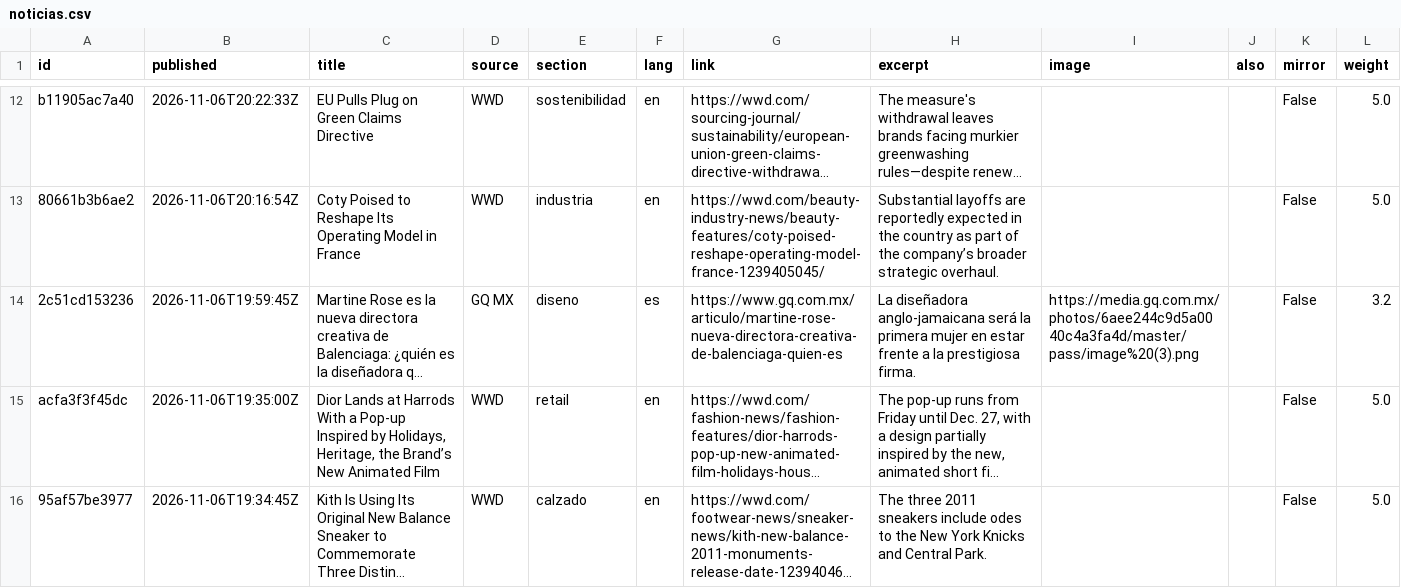
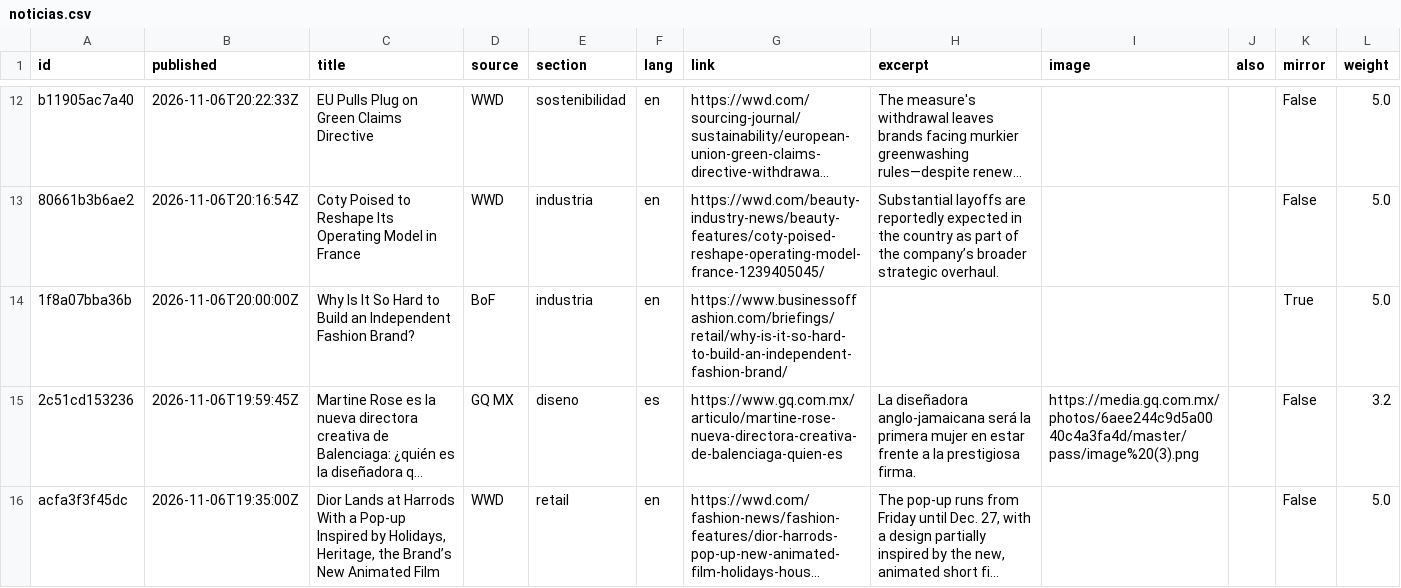
Before and after one commit to mexicanfasionstreet-cyber/moda-radar, a CSV file: datos/noticias.csv, drawn as a sheet; only a part is shown, gaps mark what is left out; the shorter side is filled out with more unchanged rows; long unchanged cells end in …; the diff names each change by its address in the sheet, - before the commit and + after, or states it on an @@ line.

```diff
--- a/datos/noticias.csv
+++ b/datos/noticias.csv
+row 14: 1f8a07bba36b | 2026-11-06T20:00:00Z | Why Is It So Hard to Build an Independent Fashion Brand? | BoF | industria | en | https://www.businessoffashion.com/briefings/retail/why-is-it-so-hard-to-build-an-independent-fashion-brand/ |  |  |  | True | 5.0
```
Also changed, not shown: 12 other files.
